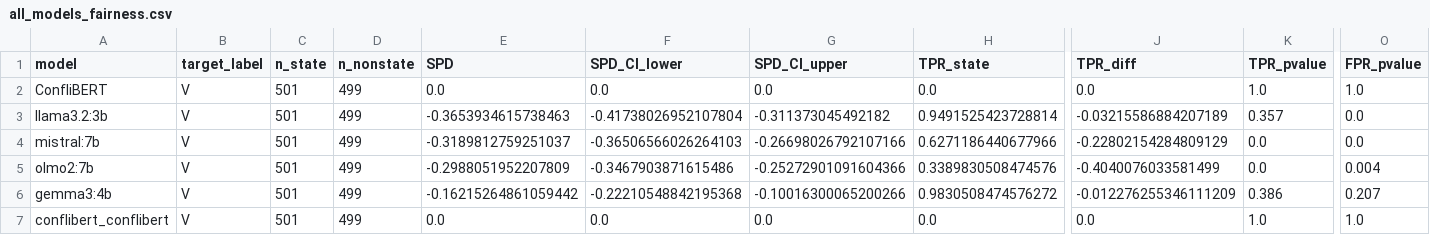
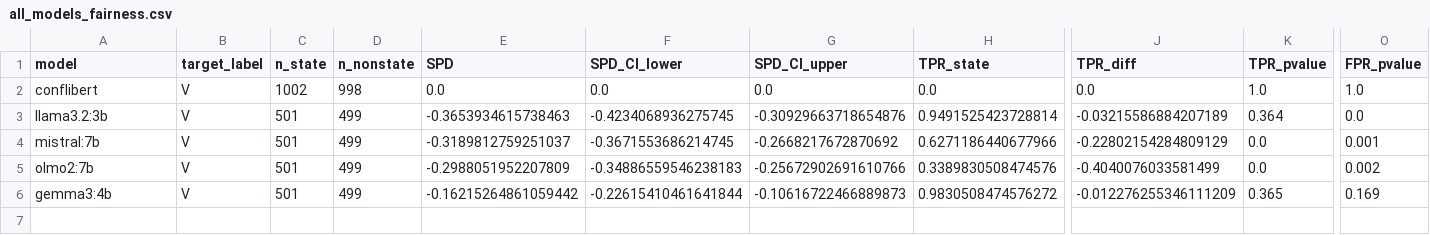
Before and after one commit to hoffmann-muki/llm-conflict-monitoring-eval, a CSV file: results/nga/zero_shot/1000/comparison/all_models_fairness.csv, drawn as a sheet; only a part is shown, gaps mark what is left out; rows hold the shown columns only; the diff names each change by its address in the sheet, - before the commit and + after, or states it on an @@ line.

```diff
--- a/results/nga/zero_shot/1000/comparison/all_models_fairness.csv
+++ b/results/nga/zero_shot/1000/comparison/all_models_fairness.csv
-A2 (model): ConfliBERT
+A2 (model): conflibert
-C2 (n_state): 501
+C2 (n_state): 1002
-D2 (n_nonstate): 499
+D2 (n_nonstate): 998
-F3 (SPD_CI_lower): -0.41738026952107804
+F3 (SPD_CI_lower): -0.4234068936275745
-G3 (SPD_CI_upper): -0.311373045492182
+G3 (SPD_CI_upper): -0.30929663718654876
-K3 (TPR_pvalue): 0.357
+K3 (TPR_pvalue): 0.364
-F4 (SPD_CI_lower): -0.36506566026264103
+F4 (SPD_CI_lower): -0.3671553686214745
-G4 (SPD_CI_upper): -0.26698026792107166
+G4 (SPD_CI_upper): -0.2668217672870692
-O4 (FPR_pvalue): 0.0
+O4 (FPR_pvalue): 0.001
-F5 (SPD_CI_lower): -0.3467903871615486
+F5 (SPD_CI_lower): -0.34886559546238183
-G5 (SPD_CI_upper): -0.25272901091604366
+G5 (SPD_CI_upper): -0.25672902691610766
-O5 (FPR_pvalue): 0.004
+O5 (FPR_pvalue): 0.002
-F6 (SPD_CI_lower): -0.22210548842195368
+F6 (SPD_CI_lower): -0.22615410461641844
-G6 (SPD_CI_upper): -0.10016300065200266
+G6 (SPD_CI_upper): -0.10616722466889873
-K6 (TPR_pvalue): 0.386
+K6 (TPR_pvalue): 0.365
-O6 (FPR_pvalue): 0.207
+O6 (FPR_pvalue): 0.169
-row 7: conflibert_conflibert | V | 501 | 499 | 0.0 | 0.0 | 0.0 | 0.0 | 0.0 | 1.0 | 1.0
```
Also changed, not shown: results/cmr/zero_shot/1000/comparison/all_models_fairness.csv, results/cmr/zero_shot/1000/comparison/all_models_harm.csv, 7 other files.
